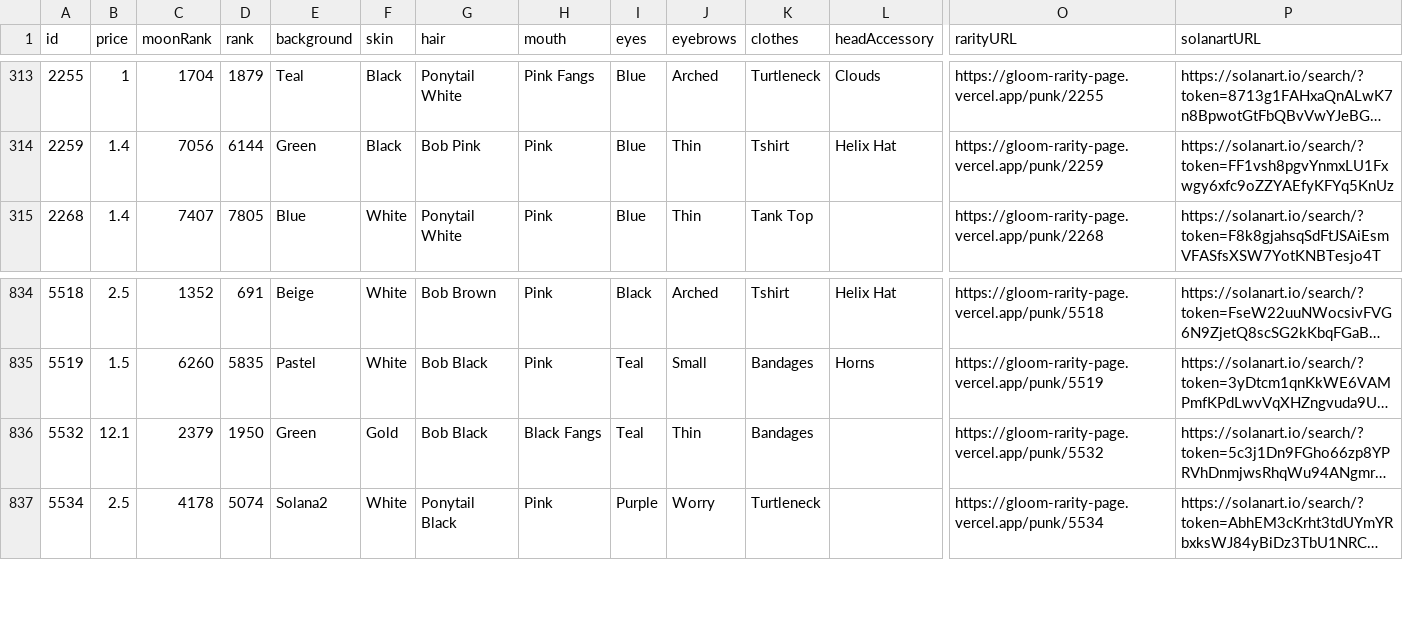
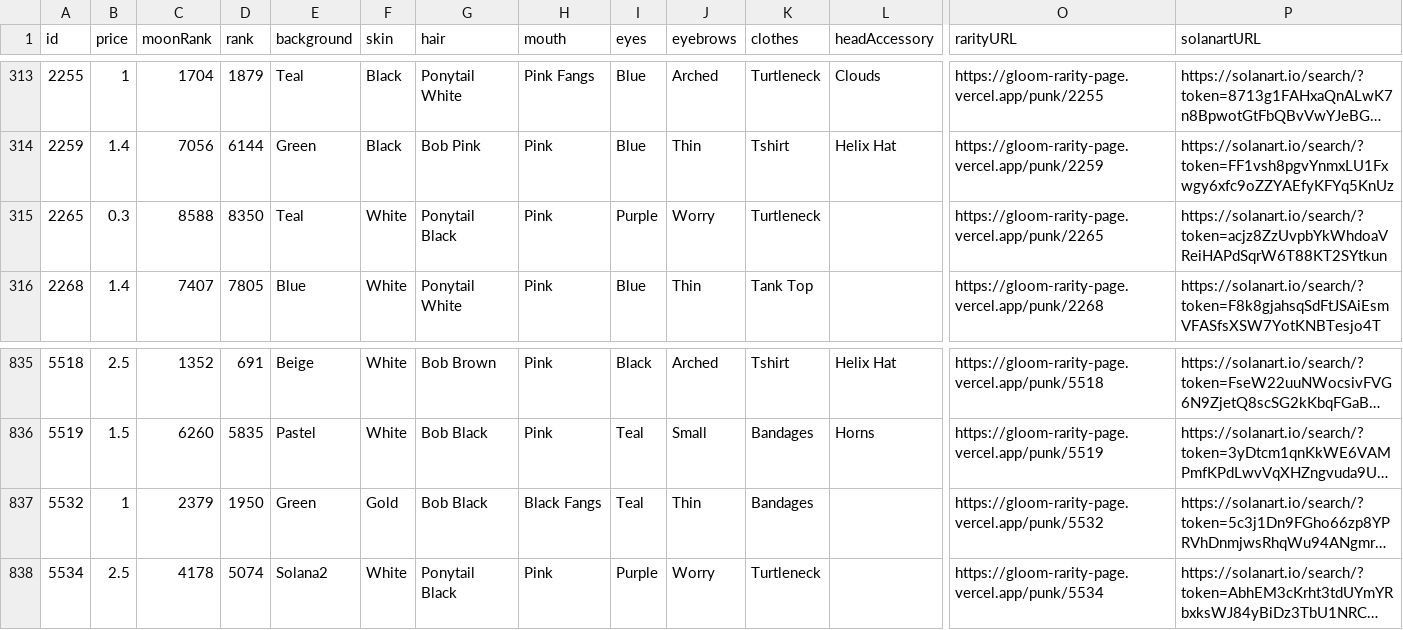
Before and after one commit to braposo/gloom-monitor, a CSV file: gloom-data-solanart.csv, drawn as a sheet; only a part is shown, gaps mark what is left out; long unchanged cells end in …; addresses are those after the commit; rows hold the shown columns only; the diff names each change by its address in the sheet, - before the commit and + after, or states it on an @@ line.

Commit message:
Flat: latest data (2021-12-01T01:13:22.156Z) {   "date": "2021-12-01T01:13:22.156Z",   "files": [     {       "name": "gloom-data-solanart.csv",       "deltaBytes": 200,       "source": "https://qzlsklfacc.medianetwork.cloud/nft_for_sale?collection=gloompunk"     },     {       "name": "gloom-picks-solanart.csv",       "deltaBytes": -10,       "source": "https://qzlsklfacc.medianetwork.cloud/nft_for_sale?collection=gloompunk"     }   ] }

```diff
--- a/gloom-data-solanart.csv
+++ b/gloom-data-solanart.csv
+row 315: 2265 | 0.3 | 8588 | 8350 | Teal | White | Ponytail Black | Pink | Purple | Worry | Turtleneck |  | https://gloom-rarity-page.vercel.app/punk/2265 | https://solanart.io/search/?token=acjz8ZzUvpbYkWhdoaVReiHAPdSqrW6T88KT2SYtkun
-B837 (price): 12.1
+B837 (price): 1
```
Also changed, not shown: gloom-picks-solanart.csv.
